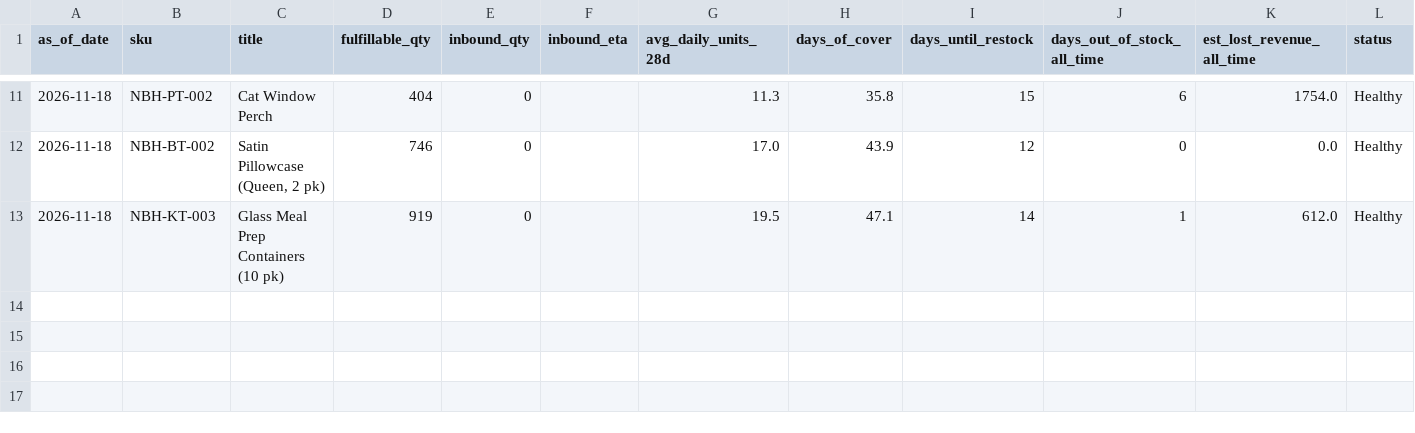
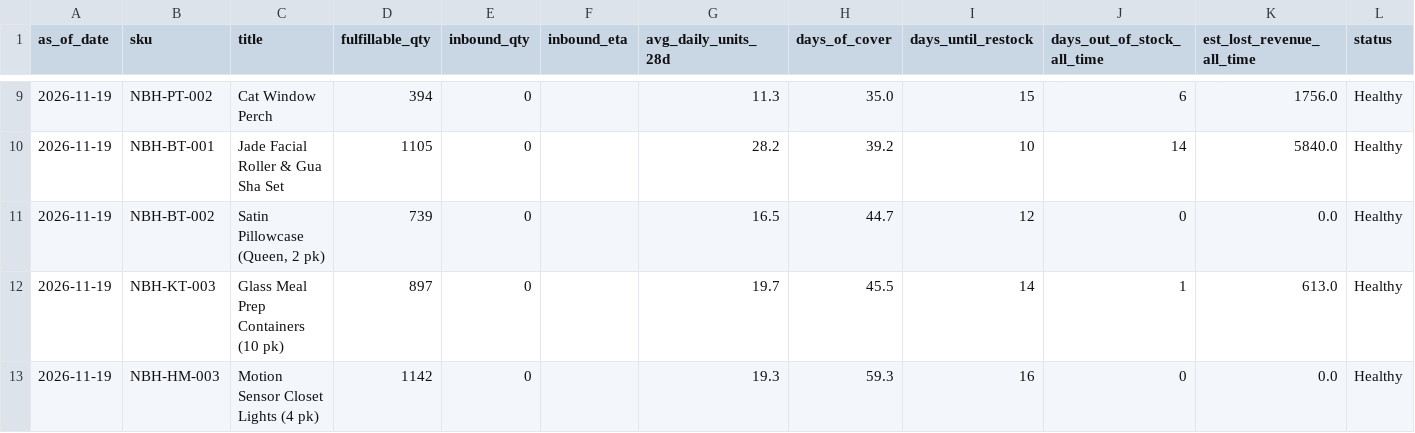
Before and after one commit to Ashleysdata/amazon_seller_analytics, a CSV file: data/marts/mart_inventory_health.csv, drawn as a sheet; only a part is shown, gaps mark what is left out; the diff covers the shown part only.

```diff
--- a/data/marts/mart_inventory_health.csv
+++ b/data/marts/mart_inventory_health.csv
@@ -11,3 +9,5 @@ as_of_date,sku,title,fulfillable_qty,inbound_qty,inbound_eta,avg_daily_units_28d
-2026-11-18,NBH-PT-002,Cat Window Perch,404,0,,11.3,35.8,15,6,1754.0,Healthy
-2026-11-18,NBH-BT-002,"Satin Pillowcase (Queen, 2 pk)",746,0,,17.0,43.9,12,0,0.0,Healthy
-2026-11-18,NBH-KT-003,Glass Meal Prep Containers (10 pk),919,0,,19.5,47.1,14,1,612.0,Healthy
+2026-11-19,NBH-PT-002,Cat Window Perch,394,0,,11.3,35.0,15,6,1756.0,Healthy
+2026-11-19,NBH-BT-001,Jade Facial Roller & Gua Sha Set,1105,0,,28.2,39.2,10,14,5840.0,Healthy
+2026-11-19,NBH-BT-002,"Satin Pillowcase (Queen, 2 pk)",739,0,,16.5,44.7,12,0,0.0,Healthy
+2026-11-19,NBH-KT-003,Glass Meal Prep Containers (10 pk),897,0,,19.7,45.5,14,1,613.0,Healthy
+2026-11-19,NBH-HM-003,Motion Sensor Closet Lights (4 pk),1142,0,,19.3,59.3,16,0,0.0,Healthy
```
Also changed, not shown: 2 removed rows and 34 edited cells elsewhere in this file, data/marts/fct_daily_sku.csv, data/marts/mart_campaign_actions.csv, 7 other files.
